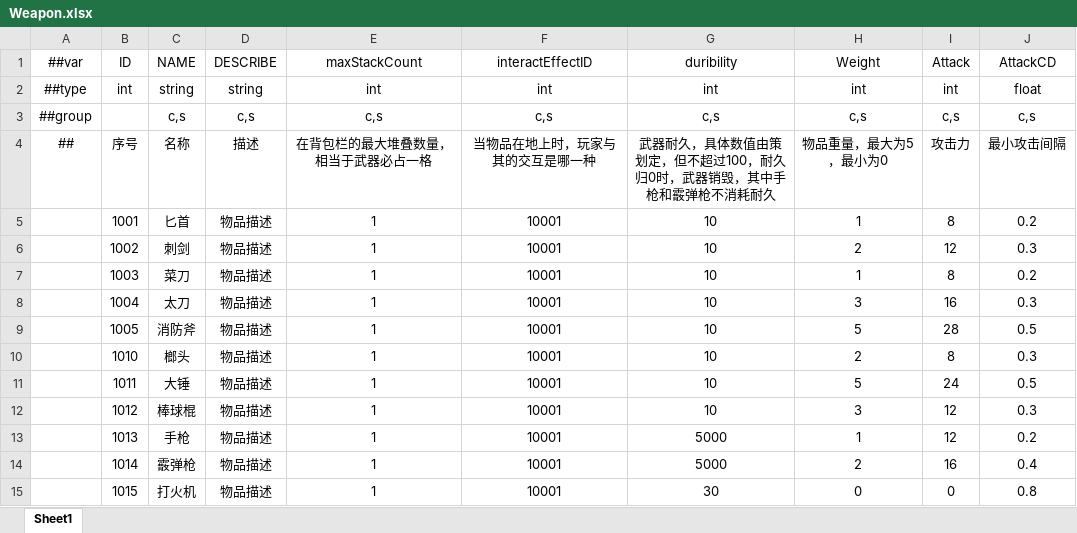
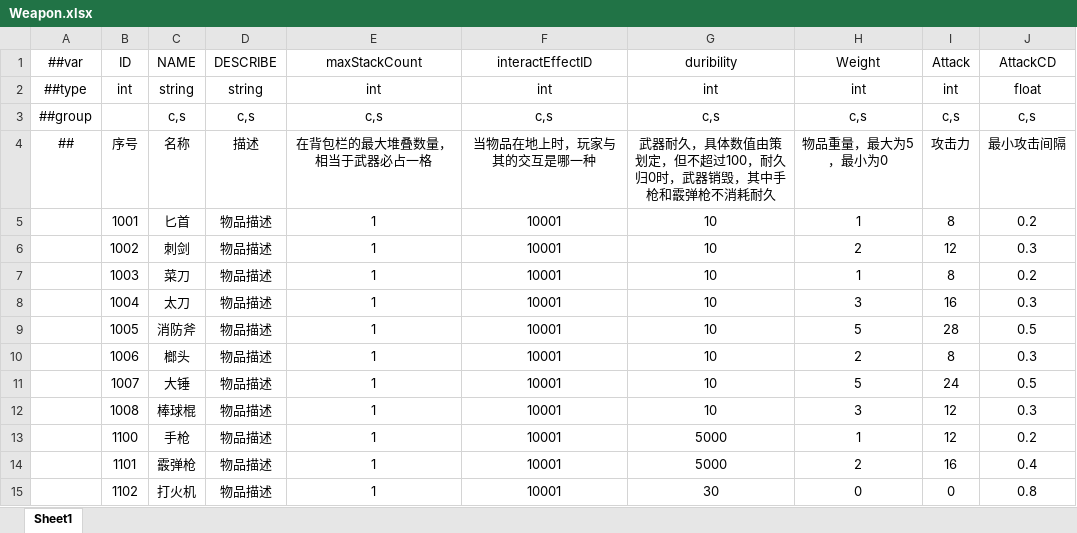
Before and after one commit to HouWang-123/Project-A, an Excel workbook: AAA-Luban-Excel/Datas/Weapon.xlsx, sheet Sheet1, drawn as a sheet; values as stored, in another font and other column widths than the file's, no borders; the diff names each change by its address in the sheet, - before the commit and + after, or states it on an @@ line.

```diff
--- a/AAA-Luban-Excel/Datas/Weapon.xlsx (sheet Sheet1)
+++ b/AAA-Luban-Excel/Datas/Weapon.xlsx (sheet Sheet1)
-B10 (ID): 1010
+B10 (ID): 1006
-B11 (ID): 1011
+B11 (ID): 1007
-B12 (ID): 1012
+B12 (ID): 1008
-B13 (ID): 1013
+B13 (ID): 1100
-B14 (ID): 1014
+B14 (ID): 1101
-B15 (ID): 1015
+B15 (ID): 1102
```
Also changed, not shown: AAA-Luban-Excel/Datas/InteractEffect.xlsx, AAA-Luban-Excel/Datas/SceneObjects.xlsx, 1 other file.
